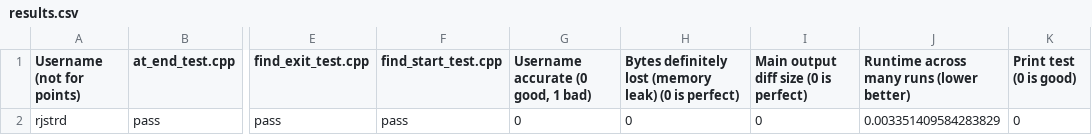
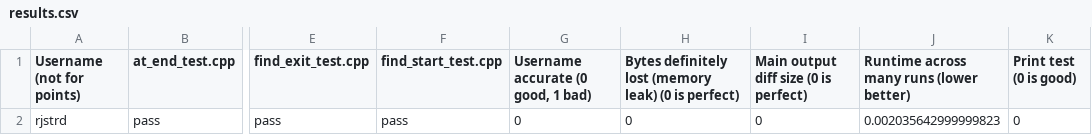
Before and after one commit to rspering/recursiveBacktrackingMaze, a CSV file: results.csv, drawn as a sheet; only a part is shown, gaps mark what is left out; the diff names each change by its address in the sheet, - before the commit and + after, or states it on an @@ line.

Commit message:
Grades pushed.

```diff
--- a/results.csv
+++ b/results.csv
-J2: 0.003351409584283829
+J2: 0.002035642999999823
```
